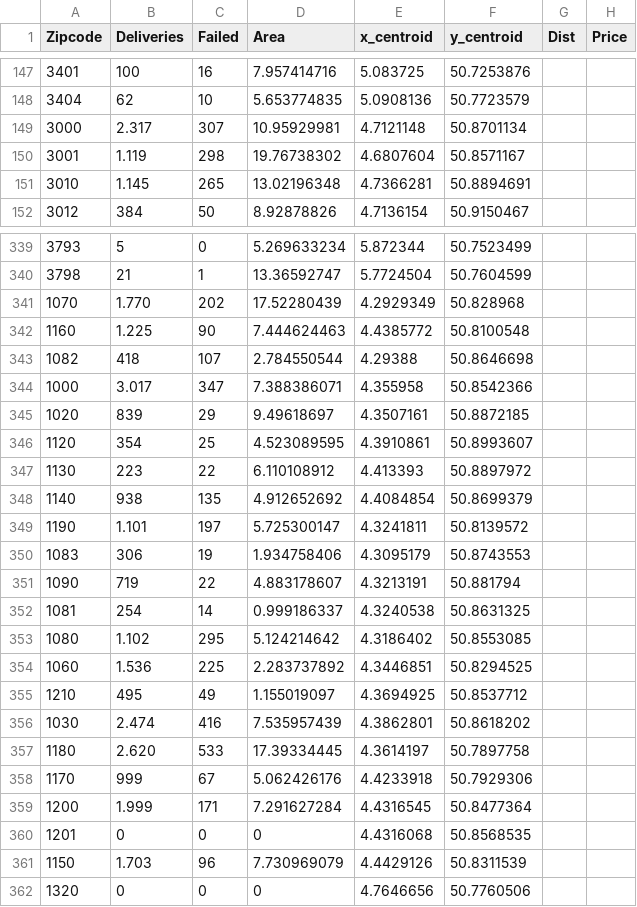
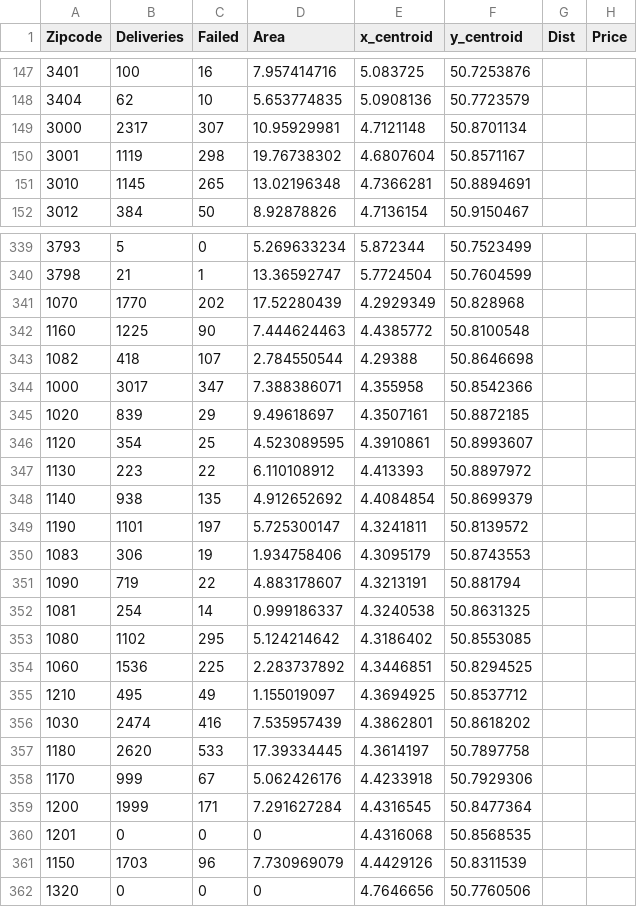
Before and after one commit to A-geo/comeos, a CSV file: zipcodes_centroids_BE.csv, drawn as a sheet; only a part is shown, gaps mark what is left out; the diff covers the shown part only.

Commit message:
Add files via upload

```diff
--- a/zipcodes_centroids_BE.csv
+++ b/zipcodes_centroids_BE.csv
@@ -148,5 +148,5 @@ Zipcode,Deliveries,Failed,Area,x_centroid,y_centroid,Dist,Price
 3404,62,10,5.653774835,5.0908136,50.7723579,,
-3000,2.317,307,10.95929981,4.7121148,50.8701134,,
-3001,1.119,298,19.76738302,4.6807604,50.8571167,,
-3010,1.145,265,13.02196348,4.7366281,50.8894691,,
+3000,2317,307,10.95929981,4.7121148,50.8701134,,
+3001,1119,298,19.76738302,4.6807604,50.8571167,,
+3010,1145,265,13.02196348,4.7366281,50.8894691,,
 3012,384,50,8.92878826,4.7136154,50.9150467,,
@@ -340,6 +340,6 @@ Zipcode,Deliveries,Failed,Area,x_centroid,y_centroid,Dist,Price
 3798,21,1,13.36592747,5.7724504,50.7604599,,
-1070,1.770,202,17.52280439,4.2929349,50.828968,,
-1160,1.225,90,7.444624463,4.4385772,50.8100548,,
+1070,1770,202,17.52280439,4.2929349,50.828968,,
+1160,1225,90,7.444624463,4.4385772,50.8100548,,
 1082,418,107,2.784550544,4.29388,50.8646698,,
-1000,3.017,347,7.388386071,4.355958,50.8542366,,
+1000,3017,347,7.388386071,4.355958,50.8542366,,
 1020,839,29,9.49618697,4.3507161,50.8872185,,
@@ -348,3 +348,3 @@ Zipcode,Deliveries,Failed,Area,x_centroid,y_centroid,Dist,Price
 1140,938,135,4.912652692,4.4084854,50.8699379,,
-1190,1.101,197,5.725300147,4.3241811,50.8139572,,
+1190,1101,197,5.725300147,4.3241811,50.8139572,,
 1083,306,19,1.934758406,4.3095179,50.8743553,,
@@ -352,11 +352,11 @@ Zipcode,Deliveries,Failed,Area,x_centroid,y_centroid,Dist,Price
 1081,254,14,0.999186337,4.3240538,50.8631325,,
-1080,1.102,295,5.124214642,4.3186402,50.8553085,,
-1060,1.536,225,2.283737892,4.3446851,50.8294525,,
+1080,1102,295,5.124214642,4.3186402,50.8553085,,
+1060,1536,225,2.283737892,4.3446851,50.8294525,,
 1210,495,49,1.155019097,4.3694925,50.8537712,,
-1030,2.474,416,7.535957439,4.3862801,50.8618202,,
-1180,2.620,533,17.39334445,4.3614197,50.7897758,,
+1030,2474,416,7.535957439,4.3862801,50.8618202,,
+1180,2620,533,17.39334445,4.3614197,50.7897758,,
 1170,999,67,5.062426176,4.4233918,50.7929306,,
-1200,1.999,171,7.291627284,4.4316545,50.8477364,,
+1200,1999,171,7.291627284,4.4316545,50.8477364,,
 1201,0,0,0,4.4316068,50.8568535,,
-1150,1.703,96,7.730969079,4.4429126,50.8311539,,
+1150,1703,96,7.730969079,4.4429126,50.8311539,,
 1320,0,0,0,4.7646656,50.7760506,,
```
Also changed, not shown: 39 edited cells elsewhere in this file.
